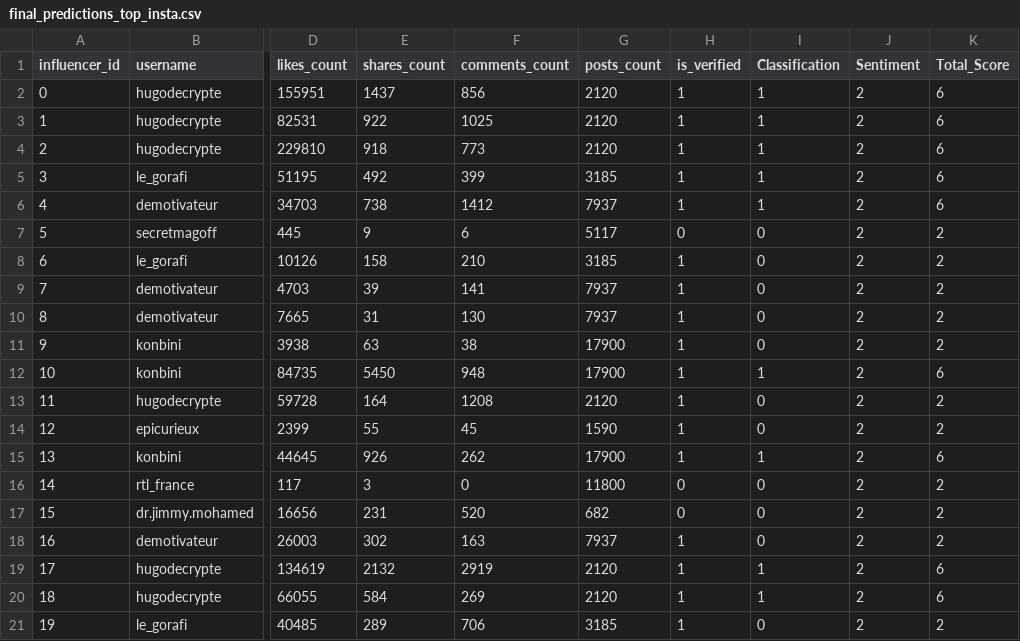
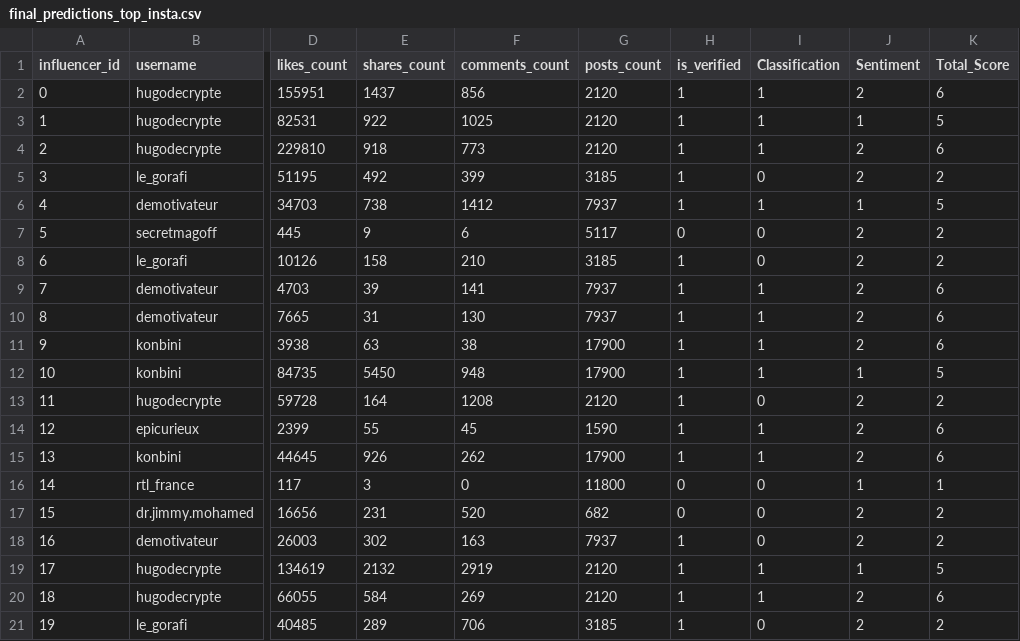
Before and after one commit to Noemiekt/fake_news, a CSV file: classif/final_predictions_top_insta.csv, drawn as a sheet; only a part is shown, gaps mark what is left out; the diff names each change by its address in the sheet, - before the commit and + after, or states it on an @@ line.

```diff
--- a/classif/final_predictions_top_insta.csv
+++ b/classif/final_predictions_top_insta.csv
-J3 (Sentiment): 2
+J3 (Sentiment): 1
-K3 (Total_Score): 6
+K3 (Total_Score): 5
-I5 (Classification): 1
+I5 (Classification): 0
-K5 (Total_Score): 6
+K5 (Total_Score): 2
-J6 (Sentiment): 2
+J6 (Sentiment): 1
-K6 (Total_Score): 6
+K6 (Total_Score): 5
-I9:I11 (Classification): 0
+I9:I11 (Classification): 1
-K9:K11 (Total_Score): 2
+K9:K11 (Total_Score): 6
-J12 (Sentiment): 2
+J12 (Sentiment): 1
-K12 (Total_Score): 6
+K12 (Total_Score): 5
-I14 (Classification): 0
+I14 (Classification): 1
-K14 (Total_Score): 2
+K14 (Total_Score): 6
-J16 (Sentiment): 2
+J16 (Sentiment): 1
-K16 (Total_Score): 2
+K16 (Total_Score): 1
-J19 (Sentiment): 2
+J19 (Sentiment): 1
-K19 (Total_Score): 6
+K19 (Total_Score): 5
```
Also changed, not shown: classif/health_datatest.csv, classif/test_health_datatest.csv, 16 other files.
